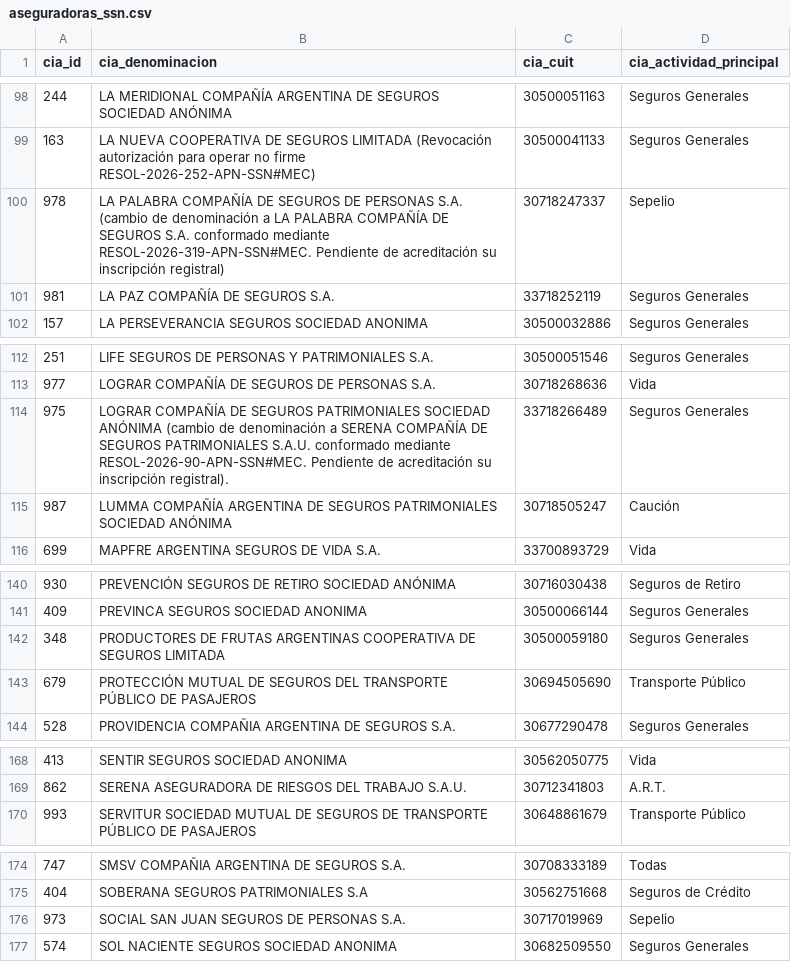
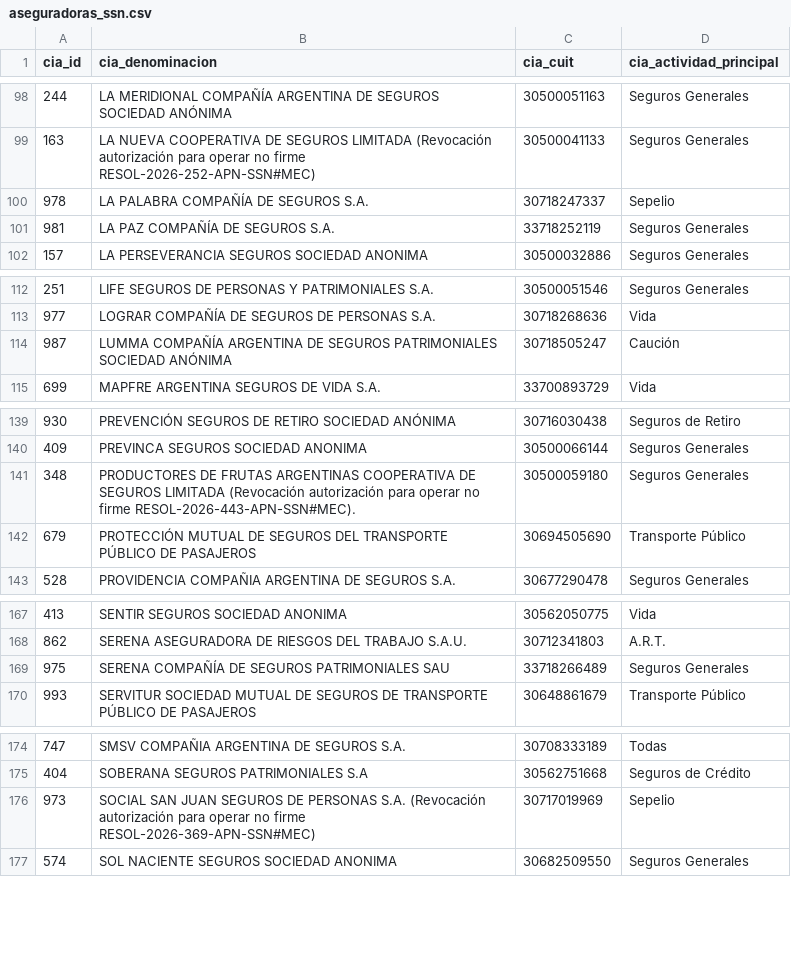
Before and after one commit to valentinasalmon/PFG-sistema-deteccion-IA, a CSV file: backend/recursos/catalogos/aseguradoras_ssn.csv, drawn as a sheet; only a part is shown, gaps mark what is left out.

```diff
--- a/backend/recursos/catalogos/aseguradoras_ssn.csv
+++ b/backend/recursos/catalogos/aseguradoras_ssn.csv
@@ -99,3 +99,3 @@ cia_id,cia_denominacion,cia_cuit,cia_actividad_principal
 163,LA NUEVA COOPERATIVA DE SEGUROS LIMITADA (Revocación autorización para operar no firme RESOL-2026-252-APN-SSN#MEC),30500041133,Seguros Generales
-978,LA PALABRA COMPAÑÍA DE SEGUROS DE PERSONAS S.A. (cambio de denominación a LA PALABRA COMPAÑÍA DE SEGUROS S.A. conformado mediante RESOL-2026-319-APN-SSN#MEC. Pendiente de acreditación su inscripción registral),30718247337,Sepelio
+978,LA PALABRA COMPAÑÍA DE SEGUROS S.A.,30718247337,Sepelio
 981,LA PAZ COMPAÑÍA DE SEGUROS S.A.,33718252119,Seguros Generales
@@ -113,3 +113,2 @@ cia_id,cia_denominacion,cia_cuit,cia_actividad_principal
 977,LOGRAR COMPAÑÍA DE SEGUROS DE PERSONAS S.A.,30718268636,Vida
-975,LOGRAR COMPAÑÍA DE SEGUROS PATRIMONIALES SOCIEDAD ANÓNIMA (cambio de denominación a SERENA COMPAÑÍA DE SEGUROS PATRIMONIALES S.A.U. conformado mediante RESOL-2026-90-APN-SSN#MEC. Pendiente de acreditación su inscripción registral).,33718266489,Seguros Generales
 987,LUMMA COMPAÑÍA ARGENTINA DE SEGUROS PATRIMONIALES SOCIEDAD ANÓNIMA,30718505247,Caución
@@ -141,3 +140,3 @@ cia_id,cia_denominacion,cia_cuit,cia_actividad_principal
 409,PREVINCA SEGUROS SOCIEDAD ANONIMA,30500066144,Seguros Generales
-348,PRODUCTORES DE FRUTAS ARGENTINAS COOPERATIVA DE SEGUROS LIMITADA,30500059180,Seguros Generales
+348,PRODUCTORES DE FRUTAS ARGENTINAS COOPERATIVA DE SEGUROS LIMITADA (Revocación autorización para operar no firme RESOL-2026-443-APN-SSN#MEC).,30500059180,Seguros Generales
 679,PROTECCIÓN MUTUAL DE SEGUROS DEL TRANSPORTE PÚBLICO DE PASAJEROS,30694505690,Transporte Público
@@ -169,2 +168,3 @@ cia_id,cia_denominacion,cia_cuit,cia_actividad_principal
 862,SERENA ASEGURADORA DE RIESGOS DEL TRABAJO S.A.U.,30712341803,A.R.T.
+975,SERENA COMPAÑÍA DE SEGUROS PATRIMONIALES SAU,33718266489,Seguros Generales
 993,SERVITUR SOCIEDAD MUTUAL DE SEGUROS DE TRANSPORTE PÚBLICO DE PASAJEROS,30648861679,Transporte Público
@@ -175,3 +175,3 @@ cia_id,cia_denominacion,cia_cuit,cia_actividad_principal
 404,SOBERANA SEGUROS PATRIMONIALES S.A,30562751668,Seguros de Crédito
-973,SOCIAL SAN JUAN SEGUROS DE PERSONAS S.A.,30717019969,Sepelio
+973,SOCIAL SAN JUAN SEGUROS DE PERSONAS S.A. (Revocación autorización para operar no firme RESOL-2026-369-APN-SSN#MEC),30717019969,Sepelio
 574,SOL NACIENTE SEGUROS SOCIEDAD ANONIMA,30682509550,Seguros Generales
```
Also changed, not shown: 25 other files.
